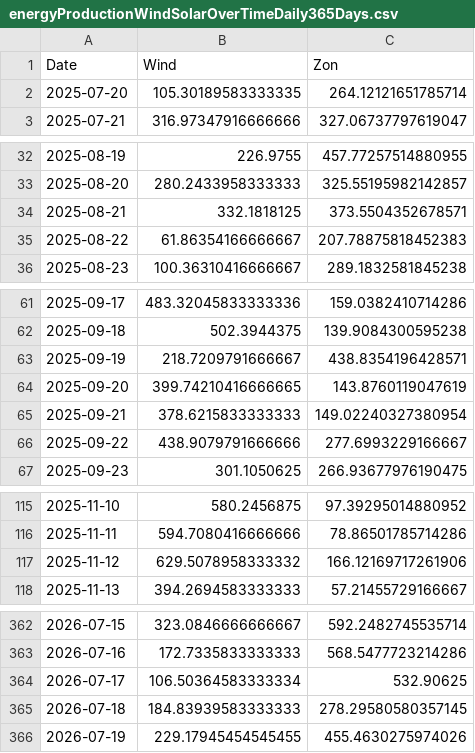
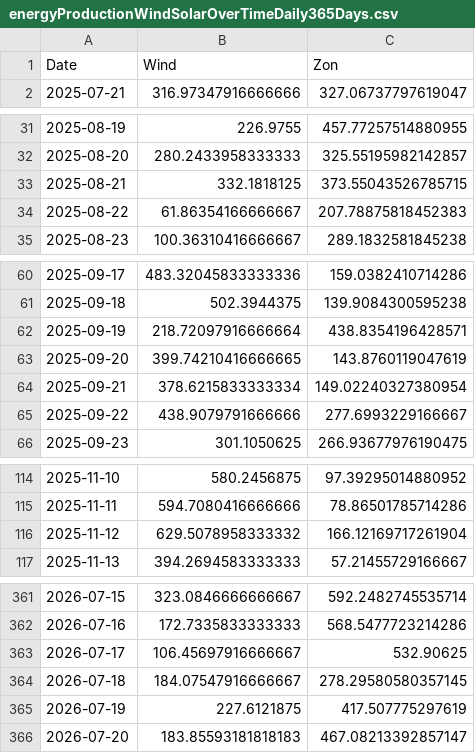
Before and after one commit to tbuytaer/OPENGOV_BE, a CSV file: data/data_bewerkt/energy/energyProductionWindSolarOverTimeDaily365Days.csv, drawn as a sheet; only a part is shown, gaps mark what is left out; the diff covers the shown part only.

Commit message:
Latest data: Tue Jul 21 07:39:04 UTC 2026

```diff
--- a/data/data_bewerkt/energy/energyProductionWindSolarOverTimeDaily365Days.csv
+++ b/data/data_bewerkt/energy/energyProductionWindSolarOverTimeDaily365Days.csv
@@ -1,3 +1,2 @@
 Date,Wind,Zon
-2025-07-20,105.30189583333335,264.12121651785714
 2025-07-21,316.97347916666666,327.06737797619047
@@ -33,3 +32,3 @@ Date,Wind,Zon
 2025-08-20,280.2433958333333,325.55195982142857
-2025-08-21,332.1818125,373.5504352678571
+2025-08-21,332.1818125,373.55043526785715
 2025-08-22,61.86354166666667,207.78875818452383
@@ -62,5 +61,5 @@ Date,Wind,Zon
 2025-09-18,502.3944375,139.9084300595238
-2025-09-19,218.7209791666667,438.8354196428571
+2025-09-19,218.72097916666664,438.8354196428571
 2025-09-20,399.74210416666665,143.8760119047619
-2025-09-21,378.6215833333333,149.02240327380954
+2025-09-21,378.6215833333334,149.02240327380954
 2025-09-22,438.9079791666666,277.6993229166667
@@ -116,3 +115,3 @@ Date,Wind,Zon
 2025-11-11,594.7080416666666,78.86501785714286
-2025-11-12,629.5078958333332,166.12169717261906
+2025-11-12,629.5078958333332,166.12169717261904
 2025-11-13,394.2694583333333,57.21455729166667
@@ -363,4 +362,5 @@ Date,Wind,Zon
 2026-07-16,172.7335833333333,568.5477723214286
-2026-07-17,106.50364583333334,532.90625
-2026-07-18,184.83939583333333,278.29580580357145
-2026-07-19,229.17945454545455,455.4630275974026
+2026-07-17,106.45697916666667,532.90625
+2026-07-18,184.07547916666667,278.29580580357145
+2026-07-19,227.6121875,417.507775297619
+2026-07-20,183.85593181818183,467.08213392857147
```
Also changed, not shown: 6 edited cells elsewhere in this file, data/data_bewerkt/economy/wisselkoersen/fx_hist_EUR_BGN.csv, data/data_bewerkt/economy/wisselkoersen/fx_hist_EUR_HRK.csv, 54 other files.
